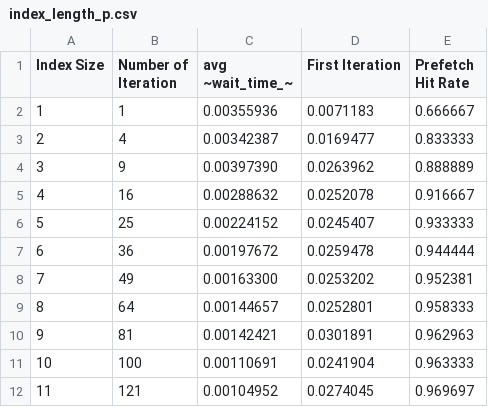
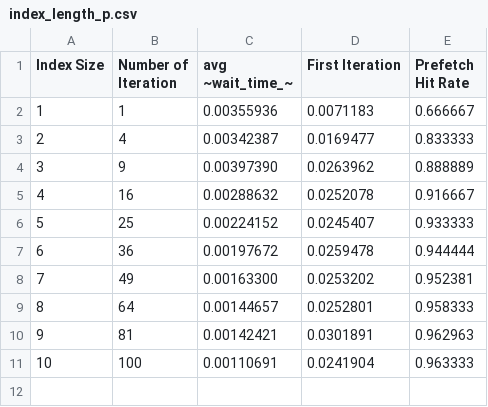
Before and after one commit to anuragpeshne/gpu-cgoptimization-thesis, a CSV file: results/index_length/index_length_p.csv, drawn as a sheet; the diff names each change by its address in the sheet, - before the commit and + after, or states it on an @@ line.

```diff
--- a/results/index_length/index_length_p.csv
+++ b/results/index_length/index_length_p.csv
-row 12: 11 | 121 | 0.00104952 | 0.0274045 | 0.969697
```
Also changed, not shown: results/index_length/index_length_np.csv, 16 other files.
